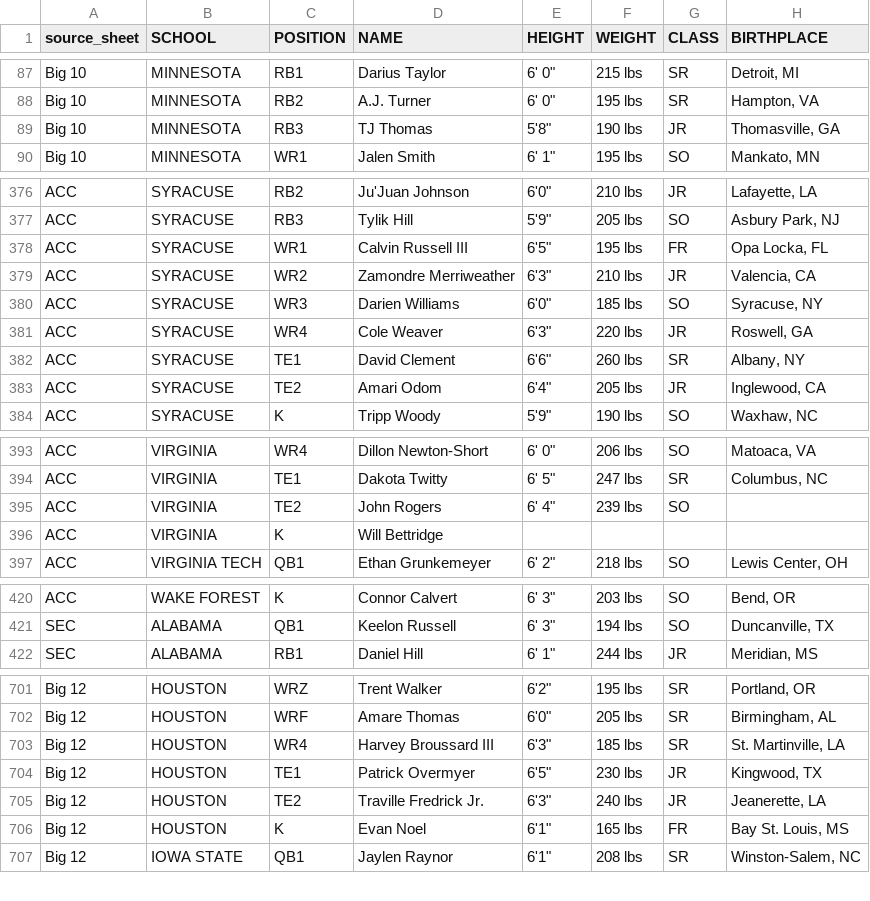
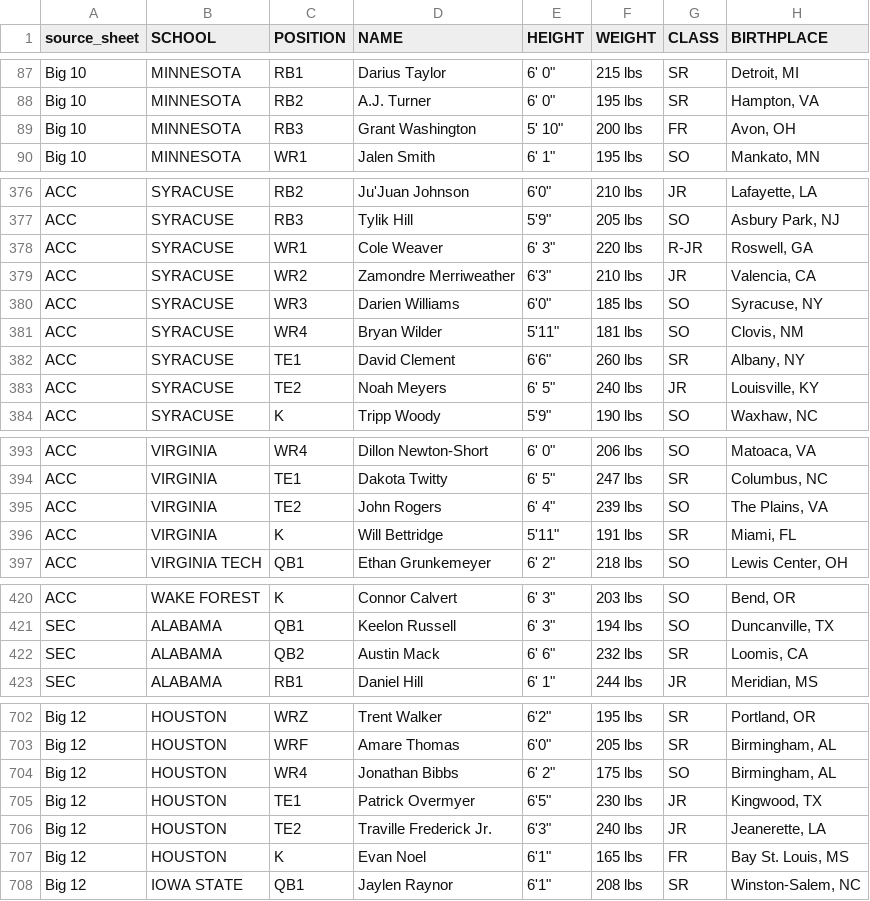
Before and after one commit to adamtheballer/College-Football-Fantasy-App, a CSV file: reports/source-imports/2026/player-identities.csv, drawn as a sheet; only a part is shown, gaps mark what is left out; the diff covers the shown part only.

Commit message:
fix(player-pool): refresh live sources and retire removed players

```diff
--- a/reports/source-imports/2026/player-identities.csv
+++ b/reports/source-imports/2026/player-identities.csv
@@ -88,3 +88,3 @@ Big 10,MINNESOTA,RB1,Darius Taylor,"6' 0""",215 lbs,SR,"Detroit, MI"
 Big 10,MINNESOTA,RB2,A.J. Turner,"6' 0""",195 lbs,SR,"Hampton, VA"
-Big 10,MINNESOTA,RB3,TJ Thomas,"5'8""",190 lbs,JR,"Thomasville, GA"
+Big 10,MINNESOTA,RB3,Grant Washington,"5' 10""",200 lbs,FR,"Avon, OH"
 Big 10,MINNESOTA,WR1,Jalen Smith,"6' 1""",195 lbs,SO,"Mankato, MN"
@@ -377,8 +377,8 @@ ACC,SYRACUSE,RB2,Ju'Juan Johnson,"6'0""",210 lbs,JR,"Lafayette, LA"
 ACC,SYRACUSE,RB3,Tylik Hill,"5'9""",205 lbs,SO,"Asbury Park, NJ"
-ACC,SYRACUSE,WR1,Calvin Russell III,"6'5""",195 lbs,FR,"Opa Locka, FL"
+ACC,SYRACUSE,WR1,Cole Weaver,"6' 3""",220 lbs,R-JR,"Roswell, GA"
 ACC,SYRACUSE,WR2,Zamondre Merriweather,"6'3""",210 lbs,JR,"Valencia, CA"
 ACC,SYRACUSE,WR3,Darien Williams,"6'0""",185 lbs,SO,"Syracuse, NY"
-ACC,SYRACUSE,WR4,Cole Weaver,"6'3""",220 lbs,JR,"Roswell, GA"
+ACC,SYRACUSE,WR4,Bryan Wilder,"5'11""",181 lbs,SO,"Clovis, NM"
 ACC,SYRACUSE,TE1,David Clement,"6'6""",260 lbs,SR,"Albany, NY"
-ACC,SYRACUSE,TE2,Amari Odom,"6'4""",205 lbs,JR,"Inglewood, CA"
+ACC,SYRACUSE,TE2,Noah Meyers,"6' 5""",240 lbs,JR,"Louisville, KY"
 ACC,SYRACUSE,K,Tripp Woody,"5'9""",190 lbs,SO,"Waxhaw, NC"
@@ -394,4 +394,4 @@ ACC,VIRGINIA,WR4,Dillon Newton-Short,"6' 0""",206 lbs,SO,"Matoaca, VA"
 ACC,VIRGINIA,TE1,Dakota Twitty,"6' 5""",247 lbs,SR,"Columbus, NC"
-ACC,VIRGINIA,TE2,John Rogers,"6' 4""",239 lbs,SO,
-ACC,VIRGINIA,K,Will Bettridge,,,,
+ACC,VIRGINIA,TE2,John Rogers,"6' 4""",239 lbs,SO,"The Plains, VA"
+ACC,VIRGINIA,K,Will Bettridge,"5'11""",191 lbs,SR,"Miami, FL"
 ACC,VIRGINIA TECH,QB1,Ethan Grunkemeyer,"6' 2""",218 lbs,SO,"Lewis Center, OH"
@@ -421,2 +421,3 @@ ACC,WAKE FOREST,K,Connor Calvert,"6' 3""",203 lbs,SO,"Bend, OR"
 SEC,ALABAMA,QB1,Keelon Russell,"6' 3""",194 lbs,SO,"Duncanville, TX"
+SEC,ALABAMA,QB2,Austin Mack,"6' 6""",232 lbs,SR,"Loomis, CA"
 SEC,ALABAMA,RB1,Daniel Hill,"6' 1""",244 lbs,JR,"Meridian, MS"
@@ -702,5 +703,5 @@ Big 12,HOUSTON,WRZ,Trent Walker,"6'2""",195 lbs,SR,"Portland, OR"
 Big 12,HOUSTON,WRF,Amare Thomas,"6'0""",205 lbs,SR,"Birmingham, AL"
-Big 12,HOUSTON,WR4,Harvey Broussard III,"6'3""",185 lbs,SR,"St. Martinville, LA"
+Big 12,HOUSTON,WR4,Jonathan Bibbs,"6' 2""",175 lbs,SO,"Birmingham, AL"
 Big 12,HOUSTON,TE1,Patrick Overmyer,"6'5""",230 lbs,JR,"Kingwood, TX"
-Big 12,HOUSTON,TE2,Traville Fredrick Jr.,"6'3""",240 lbs,JR,"Jeanerette, LA"
+Big 12,HOUSTON,TE2,Traville Frederick Jr.,"6'3""",240 lbs,JR,"Jeanerette, LA"
 Big 12,HOUSTON,K,Evan Noel,"6'1""",165 lbs,FR,"Bay St. Louis, MS"
```
Also changed, not shown: 20 edited cells elsewhere in this file, reports/source-imports/2026/player-projections.csv, 11 other files.
